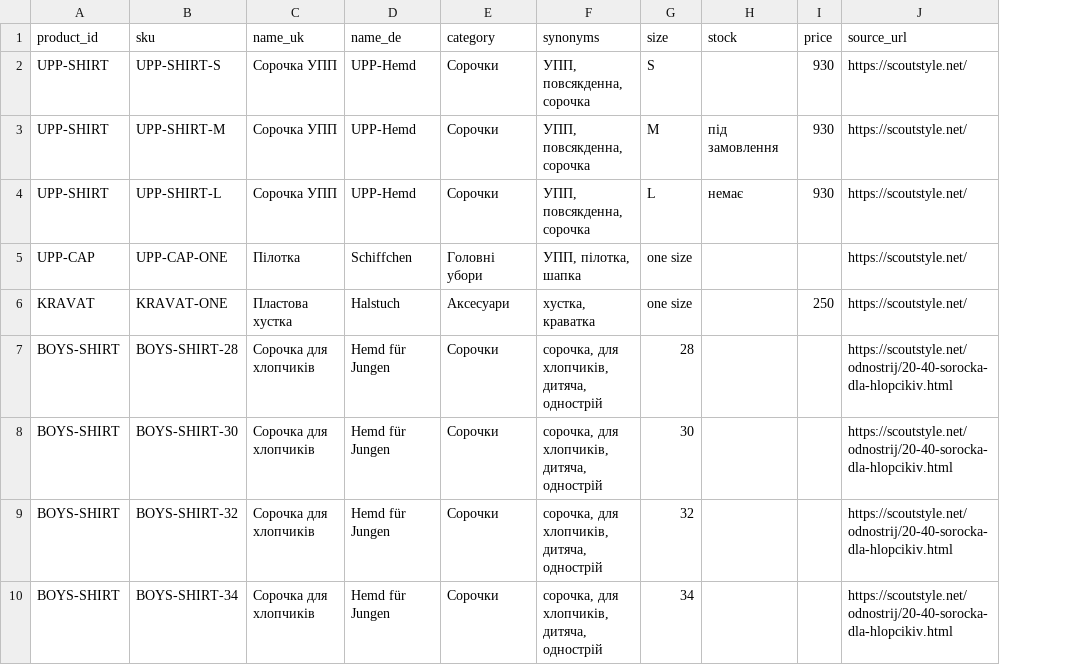
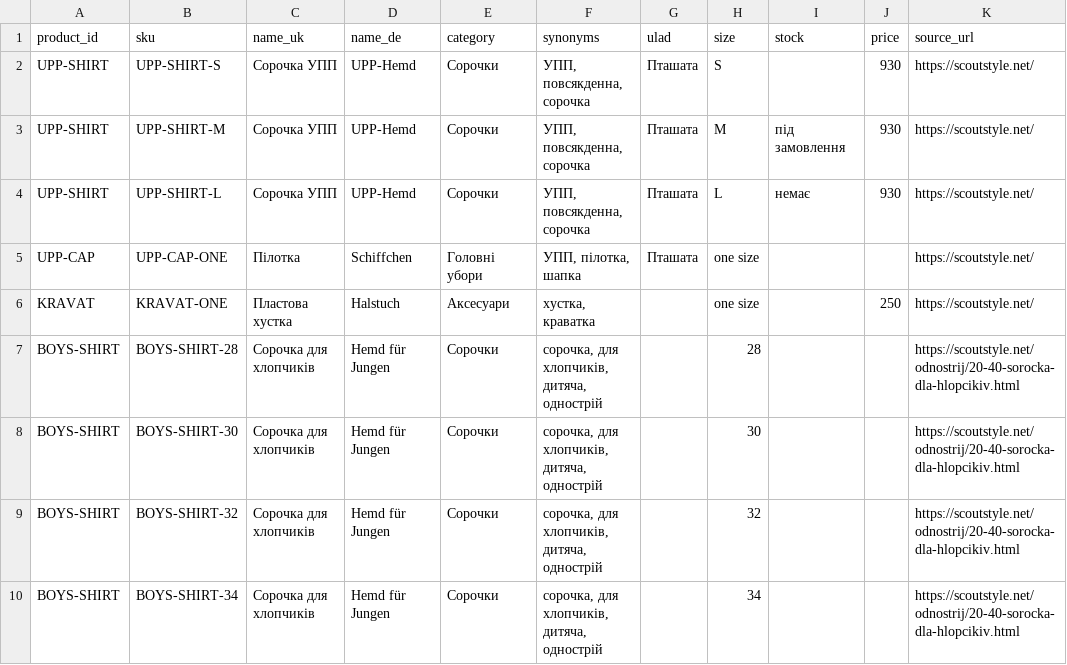
Before and after one commit to GrinIara/plast-order-uniform-de, a CSV file: public/sample/catalog.csv, drawn as a sheet; only a part is shown; the diff names each change by its address in the sheet, - before the commit and + after, or states it on an @@ line.

```diff
--- a/public/sample/catalog.csv
+++ b/public/sample/catalog.csv
+column G (ulad), rows 2-5: all Пташата
```
Also changed, not shown: 9 other files.
